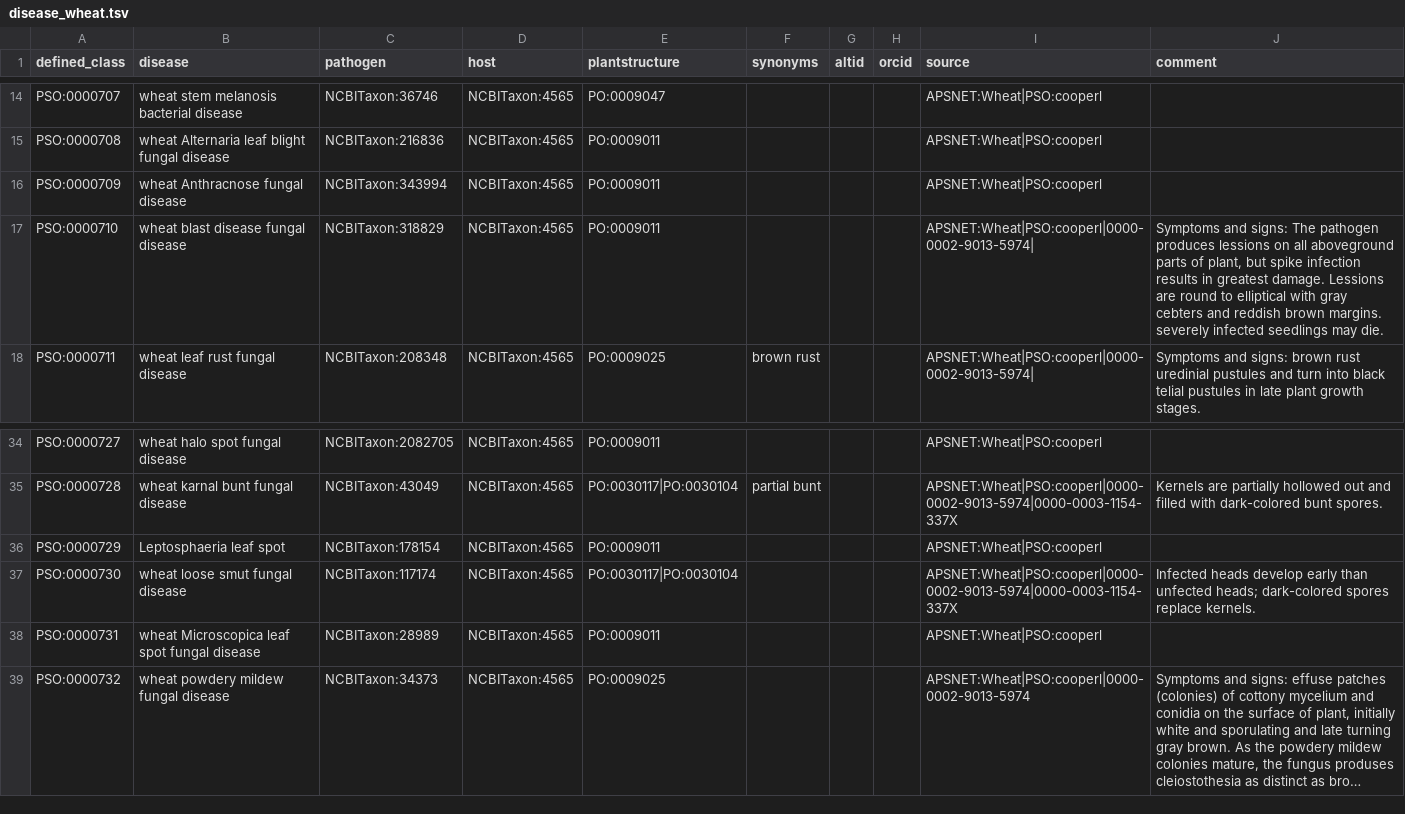
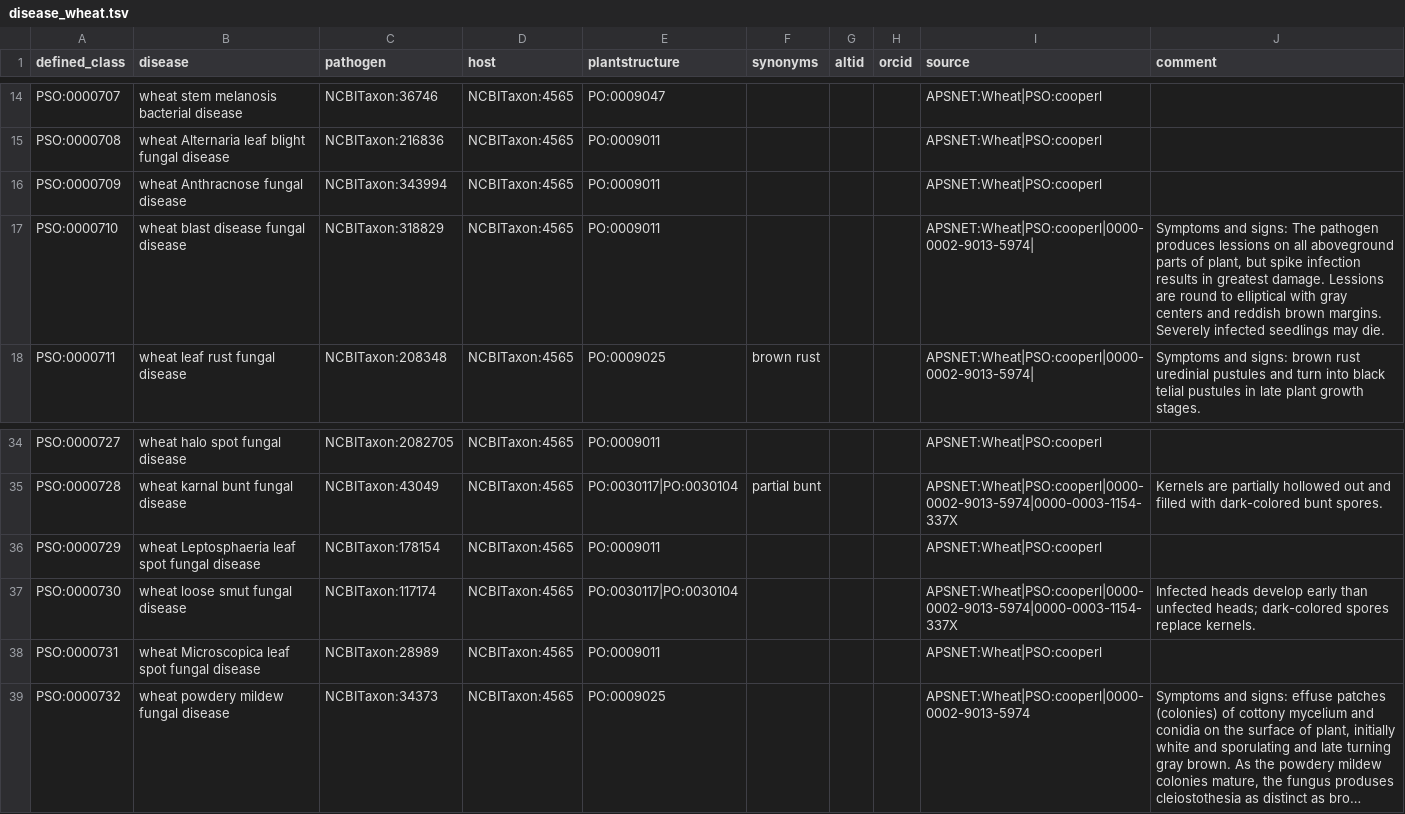
Before and after one commit to Planteome/plant-stress-ontology, a TSV file: src/patterns/data/default/disease_wheat.tsv, drawn as a sheet; only a part is shown, gaps mark what is left out; long unchanged cells end in ….

Commit message:
Fixing disease name

```diff
--- a/src/patterns/data/default/disease_wheat.tsv
+++ b/src/patterns/data/default/disease_wheat.tsv
@@ -16,3 +16,3 @@ PSO:0000708	wheat Alternaria leaf blight fungal disease	NCBITaxon:216836	NCBITax
 PSO:0000709	wheat Anthracnose fungal disease	NCBITaxon:343994	NCBITaxon:4565	PO:0009011				APSNET:Wheat|PSO:cooperl	
-PSO:0000710	wheat blast disease fungal disease	NCBITaxon:318829	NCBITaxon:4565	PO:0009011				APSNET:Wheat|PSO:cooperl|0000-0002-9013-5974|	Symptoms and signs: The pathogen produces lessions on all aboveground parts of plant, but spike infection results in greatest damage. Lessions are round to elliptical with gray cebters and reddish brown margins. severely infected seedlings may die.
+PSO:0000710	wheat blast disease fungal disease	NCBITaxon:318829	NCBITaxon:4565	PO:0009011				APSNET:Wheat|PSO:cooperl|0000-0002-9013-5974|	Symptoms and signs: The pathogen produces lessions on all aboveground parts of plant, but spike infection results in greatest damage. Lessions are round to elliptical with gray centers and reddish brown margins. Severely infected seedlings may die.
 PSO:0000711	wheat leaf rust fungal disease	NCBITaxon:208348	NCBITaxon:4565	PO:0009025	brown rust			APSNET:Wheat|PSO:cooperl|0000-0002-9013-5974|	Symptoms and signs: brown rust uredinial pustules and turn into black telial pustules in late plant growth stages.
@@ -35,3 +35,3 @@ PSO:0000727	wheat halo spot fungal disease	NCBITaxon:2082705	NCBITaxon:4565	PO:0
 PSO:0000728	wheat karnal bunt fungal disease	NCBITaxon:43049	NCBITaxon:4565	PO:0030117|PO:0030104	partial bunt			APSNET:Wheat|PSO:cooperl|0000-0002-9013-5974|0000-0003-1154-337X	Kernels are partially hollowed out and filled with dark-colored bunt spores.
-PSO:0000729	Leptosphaeria leaf spot	NCBITaxon:178154	NCBITaxon:4565	PO:0009011				APSNET:Wheat|PSO:cooperl	
+PSO:0000729	wheat Leptosphaeria leaf spot fungal disease	NCBITaxon:178154	NCBITaxon:4565	PO:0009011				APSNET:Wheat|PSO:cooperl	
 PSO:0000730	wheat loose smut fungal disease	NCBITaxon:117174	NCBITaxon:4565	PO:0030117|PO:0030104				APSNET:Wheat|PSO:cooperl|0000-0002-9013-5974|0000-0003-1154-337X	Infected heads develop early than unfected heads; dark-colored spores replace kernels.
```
